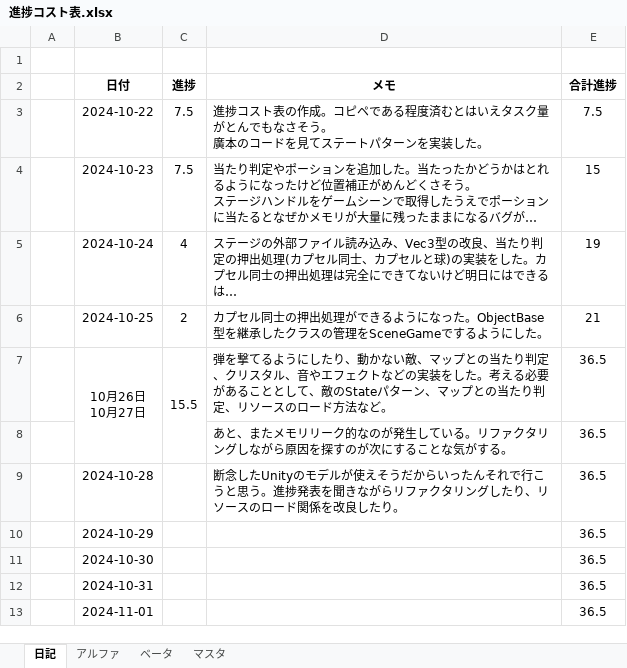
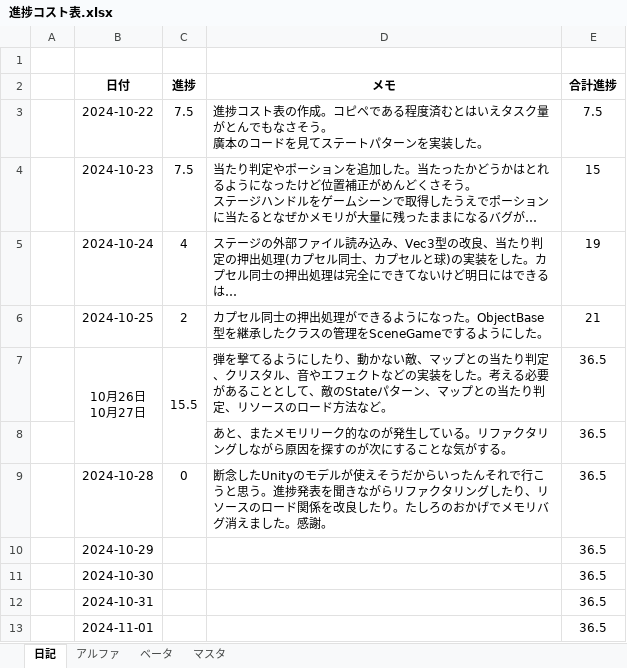
Before and after one commit to nkd10121/EmploymentWorks, an Excel workbook: 進捗コスト表.xlsx, sheet 日記, drawn as a sheet; only a part is shown; long unchanged cells end in …; values as stored, in another font and other column widths than the file's, no borders; the diff names each change by its address in the sheet, - before the commit and + after, or states it on an @@ line.

```diff
--- a/進捗コスト表.xlsx (sheet 日記)
+++ b/進捗コスト表.xlsx (sheet 日記)
-C9 (進捗): (empty)
+C9 (進捗): 0
-D9 (メモ): …したり。
+D9 (メモ): …したり。たしろのおかげでメモリバグ消えました。感謝。
```
Also changed, not shown: 12 other files.
